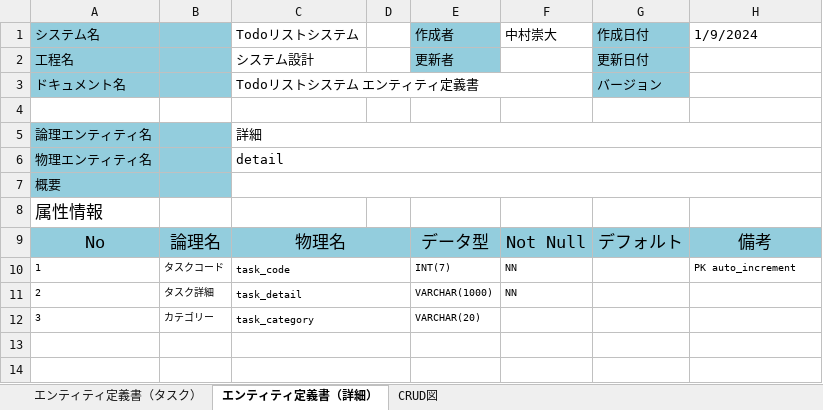
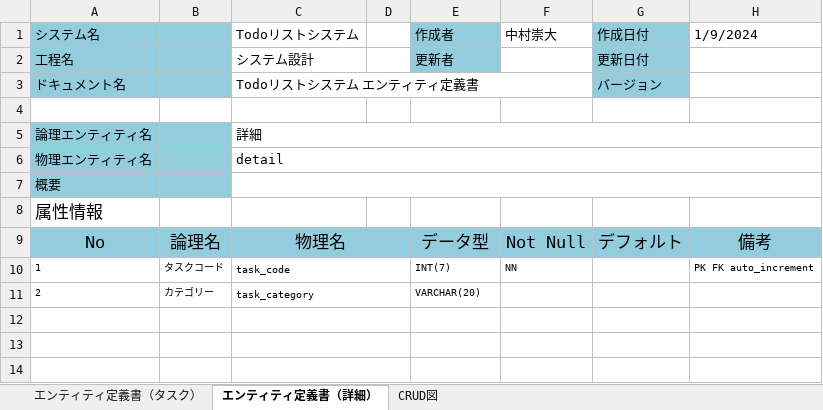
Before and after one commit to 2201237/final, an Excel workbook: DB設計書_エンティティ定義書.xlsx, sheet エンティティ定義書（詳細）, drawn as a sheet; only a part is shown; values as stored, in another font and other column widths than the file's, no borders; removed rows and columns are numbered as before the commit, all else as after; the diff names each change by its address in the sheet, - before the commit and + after, or states it on an @@ line.

```diff
--- a/DB設計書_エンティティ定義書.xlsx (sheet エンティティ定義書（詳細）)
+++ b/DB設計書_エンティティ定義書.xlsx (sheet エンティティ定義書（詳細）)
-H10 (1/9/2024): PK auto_increment
+H10 (1/9/2024): PK FK auto_increment
-row 11: 2 | タスク詳細 | task_detail |  | VARCHAR(1000) | NN
-A11 (システム名): 3
+A11 (システム名): 2
+row 12: (empty)
```
Also changed, not shown: sheet エンティティ定義書（タスク）, DB設計書_エンティティ一覧E-R図.xlsx, 4 other files.
